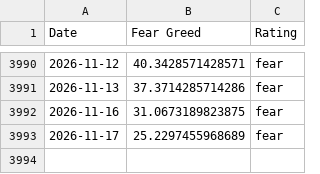
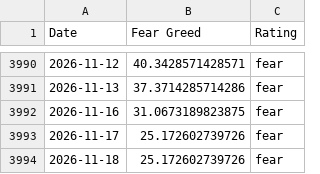
Before and after one commit to spicy-man/DCA-tool, a CSV file: public/data/fear-greed.csv, drawn as a sheet; only a part is shown, gaps mark what is left out.

```diff
--- a/public/data/fear-greed.csv
+++ b/public/data/fear-greed.csv
@@ -3992,2 +3992,3 @@ Date,Fear Greed,Rating
 2026-11-16,31.0673189823875,fear
-2026-11-17,25.2297455968689,fear
+2026-11-17,25.172602739726,fear
+2026-11-18,25.172602739726,fear
```
Also changed, not shown: 3 other files.
